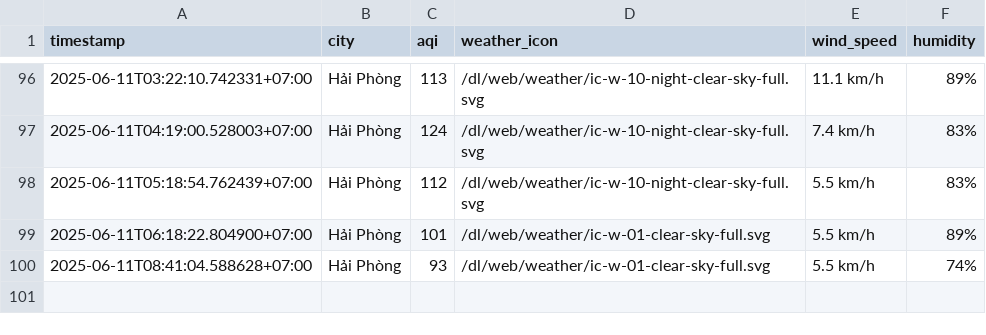
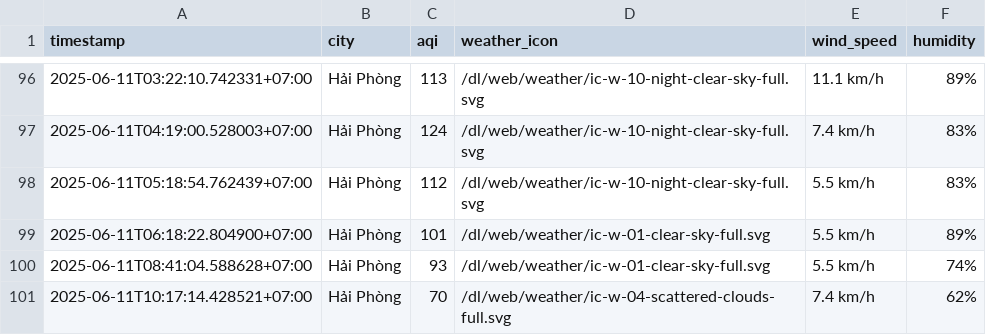
Before and after one commit to Vydtt4947/cuoi_ki, a CSV file: result/hai-phong/aqi_hai-phong_2025_jun.csv, drawn as a sheet; only a part is shown, gaps mark what is left out.

```diff
--- a/result/hai-phong/aqi_hai-phong_2025_jun.csv
+++ b/result/hai-phong/aqi_hai-phong_2025_jun.csv
@@ -100 +100,2 @@ timestamp,city,aqi,weather_icon,wind_speed,humidity
 2025-06-11T08:41:04.588628+07:00,Hải Phòng,93,/dl/web/weather/ic-w-01-clear-sky-full.svg,5.5 km/h,74%
+2025-06-11T10:17:14.428521+07:00,Hải Phòng,70,/dl/web/weather/ic-w-04-scattered-clouds-full.svg,7.4 km/h,62%
```
Also changed, not shown: result/can-tho/aqi_can-tho_2025_jun.csv, result/da-nang/aqi_da-nang_2025_jun.csv, 5 other files.
